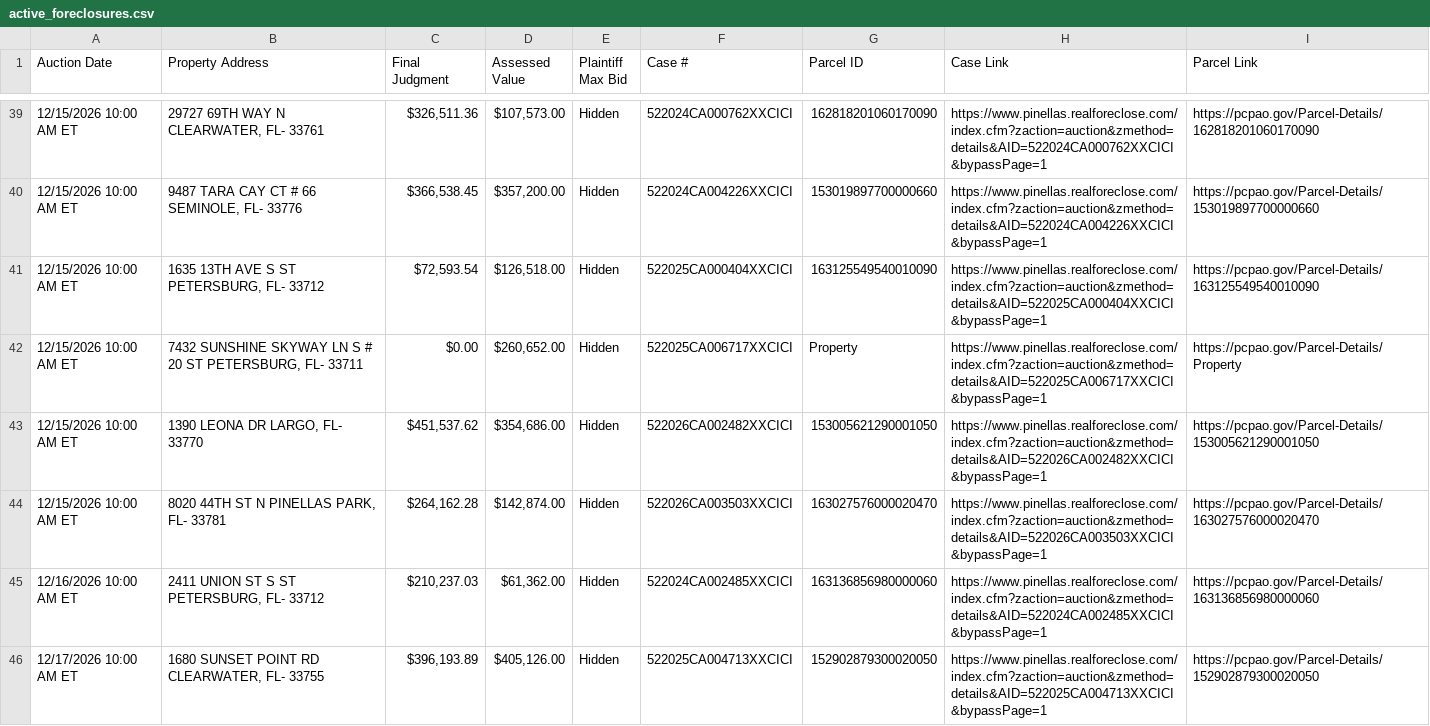
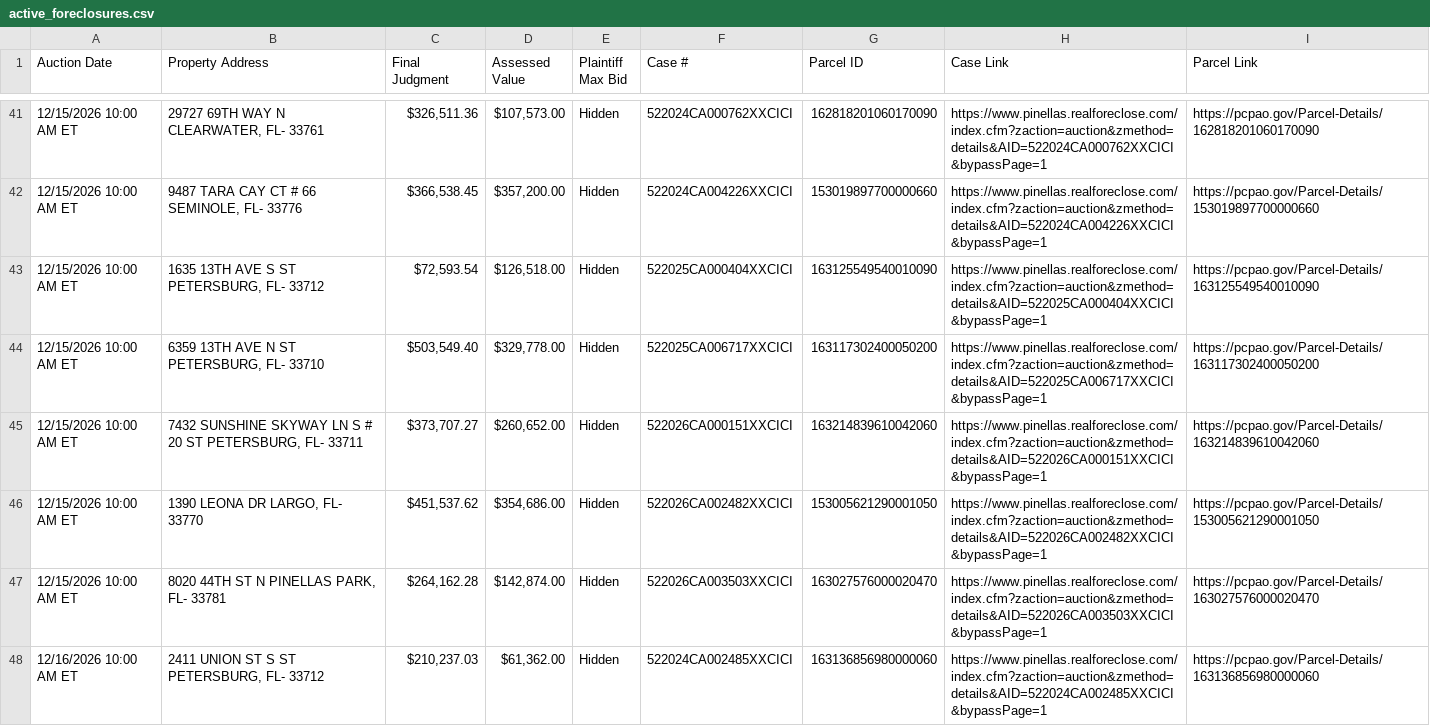
Before and after one commit to figlesias7/realforeclose, a CSV file: data/active_foreclosures.csv, drawn as a sheet; only a part is shown, gaps mark what is left out; the shorter side is filled out with more unchanged rows; the diff covers the shown part only.

```diff
--- a/data/active_foreclosures.csv
+++ b/data/active_foreclosures.csv
@@ -41,3 +43,4 @@ Auction Date,Property Address,Final Judgment,Assessed Value,Plaintiff Max Bid,Ca
 12/15/2026 10:00 AM ET,"1635 13TH AVE S ST PETERSBURG, FL- 33712","$72,593.54","$126,518.00",Hidden,522025CA000404XXCICI,163125549540010090,https://www.pinellas.realforeclose.com/index.cfm?zaction=auction&zmethod=details&AID=522025CA000404XXCICI&bypassPage=1,https://pcpao.gov/Parcel-Details/163125549540010090
-12/15/2026 10:00 AM ET,"7432 SUNSHINE SKYWAY LN S # 20 ST PETERSBURG, FL- 33711",$0.00,"$260,652.00",Hidden,522025CA006717XXCICI,Property,https://www.pinellas.realforeclose.com/index.cfm?zaction=auction&zmethod=details&AID=522025CA006717XXCICI&bypassPage=1,https://pcpao.gov/Parcel-Details/Property
+12/15/2026 10:00 AM ET,"6359 13TH AVE N ST PETERSBURG, FL- 33710","$503,549.40","$329,778.00",Hidden,522025CA006717XXCICI,163117302400050200,https://www.pinellas.realforeclose.com/index.cfm?zaction=auction&zmethod=details&AID=522025CA006717XXCICI&bypassPage=1,https://pcpao.gov/Parcel-Details/163117302400050200
+12/15/2026 10:00 AM ET,"7432 SUNSHINE SKYWAY LN S # 20 ST PETERSBURG, FL- 33711","$373,707.27","$260,652.00",Hidden,522026CA000151XXCICI,163214839610042060,https://www.pinellas.realforeclose.com/index.cfm?zaction=auction&zmethod=details&AID=522026CA000151XXCICI&bypassPage=1,https://pcpao.gov/Parcel-Details/163214839610042060
 12/15/2026 10:00 AM ET,"1390 LEONA DR LARGO, FL- 33770","$451,537.62","$354,686.00",Hidden,522026CA002482XXCICI,153005621290001050,https://www.pinellas.realforeclose.com/index.cfm?zaction=auction&zmethod=details&AID=522026CA002482XXCICI&bypassPage=1,https://pcpao.gov/Parcel-Details/153005621290001050
```
Also changed, not shown: 6 added rows and 20 edited cells elsewhere in this file, data/all_seen.csv, data/event_log.csv, 3 other files.
